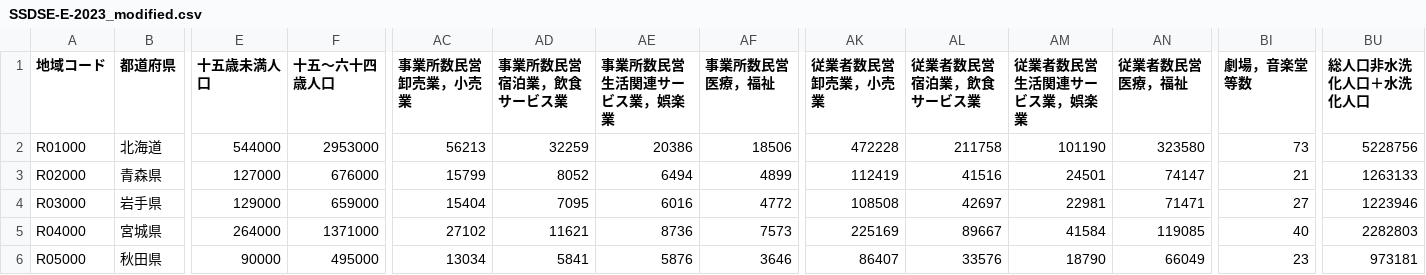
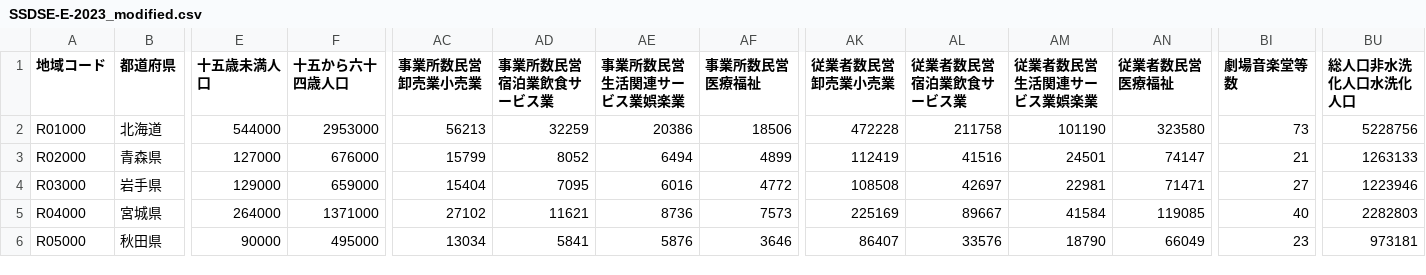
Before and after one commit to koiti-yano/colab, a CSV file: data/SSDSE-E-2023_modified.csv, drawn as a sheet; only a part is shown, gaps mark what is left out; the diff names each change by its address in the sheet, - before the commit and + after, or states it on an @@ line.

Commit message:
Add files via upload

```diff
--- a/data/SSDSE-E-2023_modified.csv
+++ b/data/SSDSE-E-2023_modified.csv
-F1: 十五～六十四歳人口
+F1: 十五から六十四歳人口
-AC1: 事業所数民営卸売業，小売業
+AC1: 事業所数民営卸売業小売業
-AD1: 事業所数民営宿泊業，飲食サービス業
+AD1: 事業所数民営宿泊業飲食サービス業
-AE1: 事業所数民営生活関連サービス業，娯楽業
+AE1: 事業所数民営生活関連サービス業娯楽業
-AF1: 事業所数民営医療，福祉
+AF1: 事業所数民営医療福祉
-AK1: 従業者数民営卸売業，小売業
+AK1: 従業者数民営卸売業小売業
-AL1: 従業者数民営宿泊業，飲食サービス業
+AL1: 従業者数民営宿泊業飲食サービス業
-AM1: 従業者数民営生活関連サービス業，娯楽業
+AM1: 従業者数民営生活関連サービス業娯楽業
-AN1: 従業者数民営医療，福祉
+AN1: 従業者数民営医療福祉
-BI1: 劇場，音楽堂等数
+BI1: 劇場音楽堂等数
-BU1: 総人口非水洗化人口＋水洗化人口
+BU1: 総人口非水洗化人口水洗化人口
```
